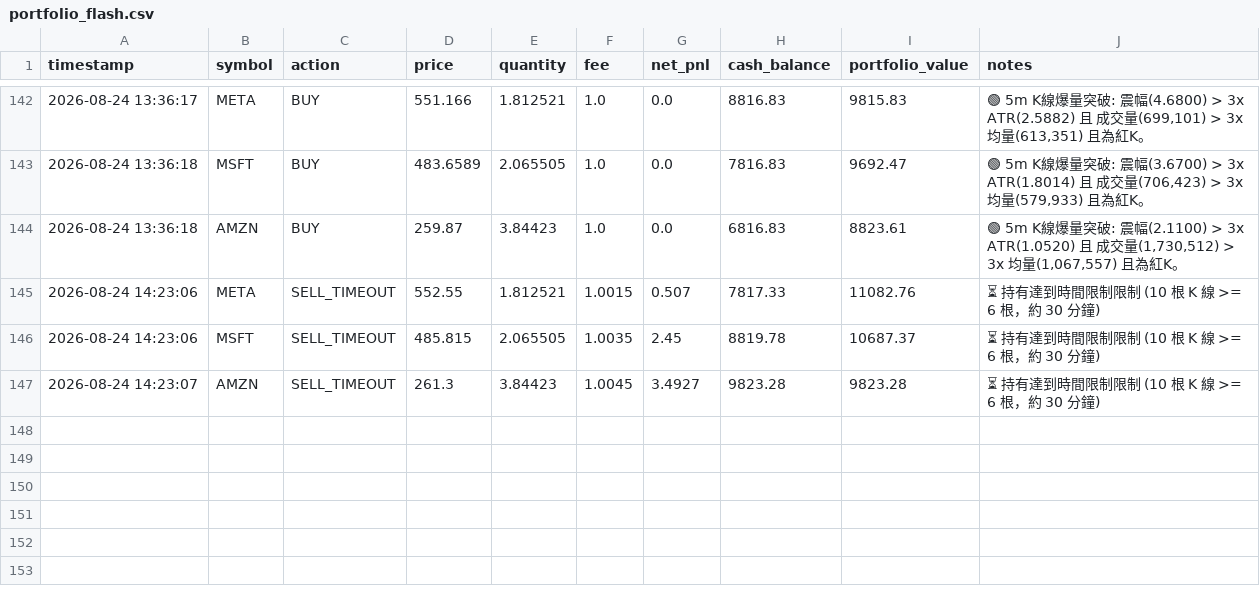
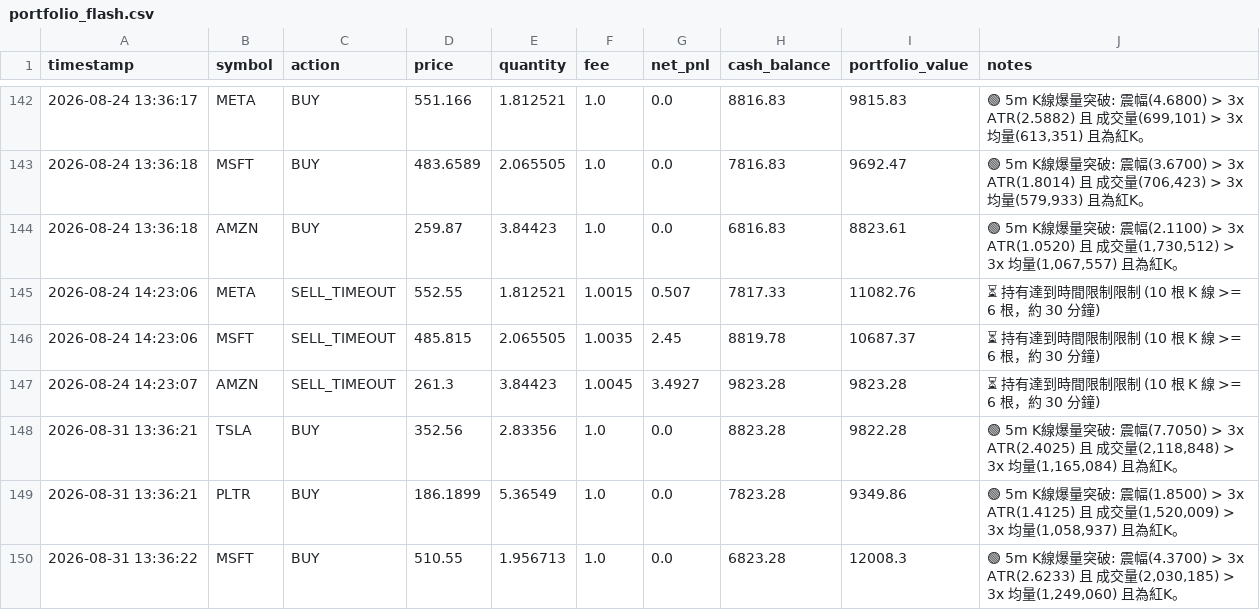
Before and after one commit to b11200034/AI-Flash-Hunter, a CSV file: portfolio_flash.csv, drawn as a sheet; only a part is shown, gaps mark what is left out.

```diff
--- a/portfolio_flash.csv
+++ b/portfolio_flash.csv
@@ -147 +147,4 @@
 2026-08-24 14:23:07,AMZN,SELL_TIMEOUT,261.3,3.84423,1.0045,3.4927,9823.28,9823.28,⏳ 持有達到時間限制限制 (10 根 K 線 >= 6 根，約 30 分鐘)
+2026-08-31 13:36:21,TSLA,BUY,352.56,2.83356,1.0,0.0,8823.28,9822.28,"🟢 5m K線爆量突破: 震幅(7.7050) > 3x ATR(2.4025) 且 成交量(2,118,848) > 3x 均量(1,165,084) 且為紅K。"
+2026-08-31 13:36:21,PLTR,BUY,186.1899,5.36549,1.0,0.0,7823.28,9349.86,"🟢 5m K線爆量突破: 震幅(1.8500) > 3x ATR(1.4125) 且 成交量(1,520,009) > 3x 均量(1,058,937) 且為紅K。"
+2026-08-31 13:36:22,MSFT,BUY,510.55,1.956713,1.0,0.0,6823.28,12008.3,"🟢 5m K線爆量突破: 震幅(4.3700) > 3x ATR(2.6233) 且 成交量(2,030,185) > 3x 均量(1,249,060) 且為紅K。"
```
Also changed, not shown: 1 other file.
